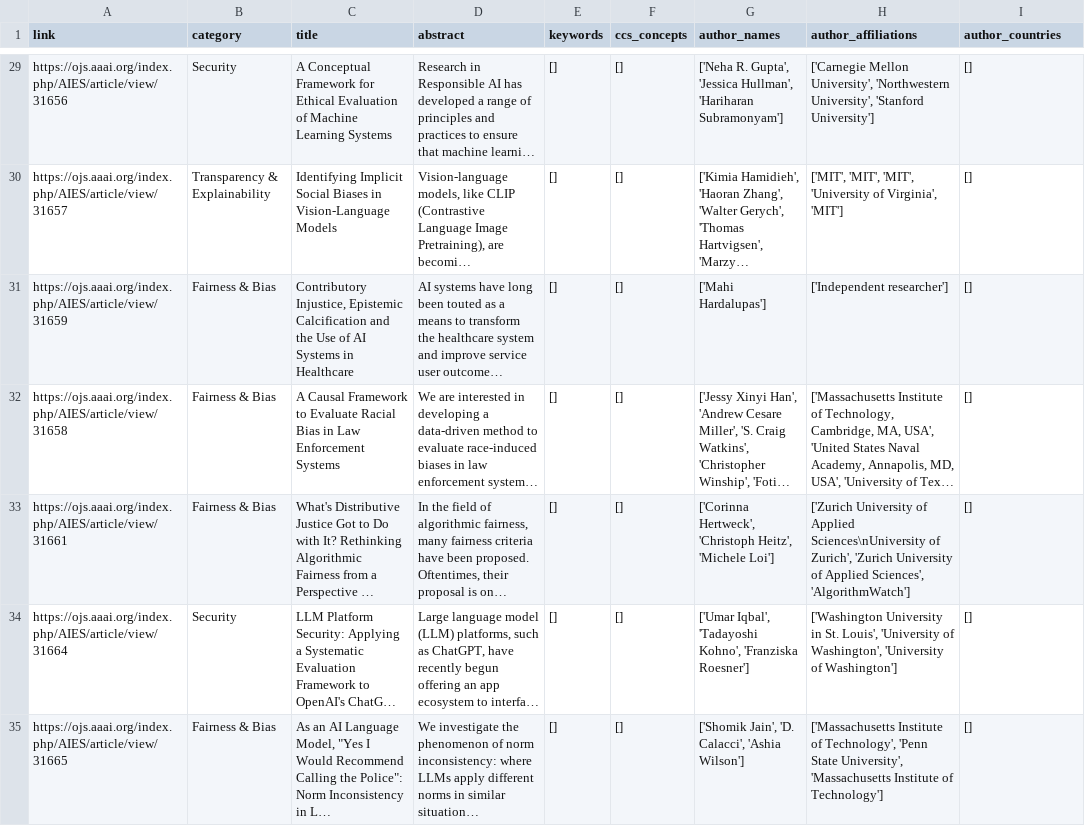
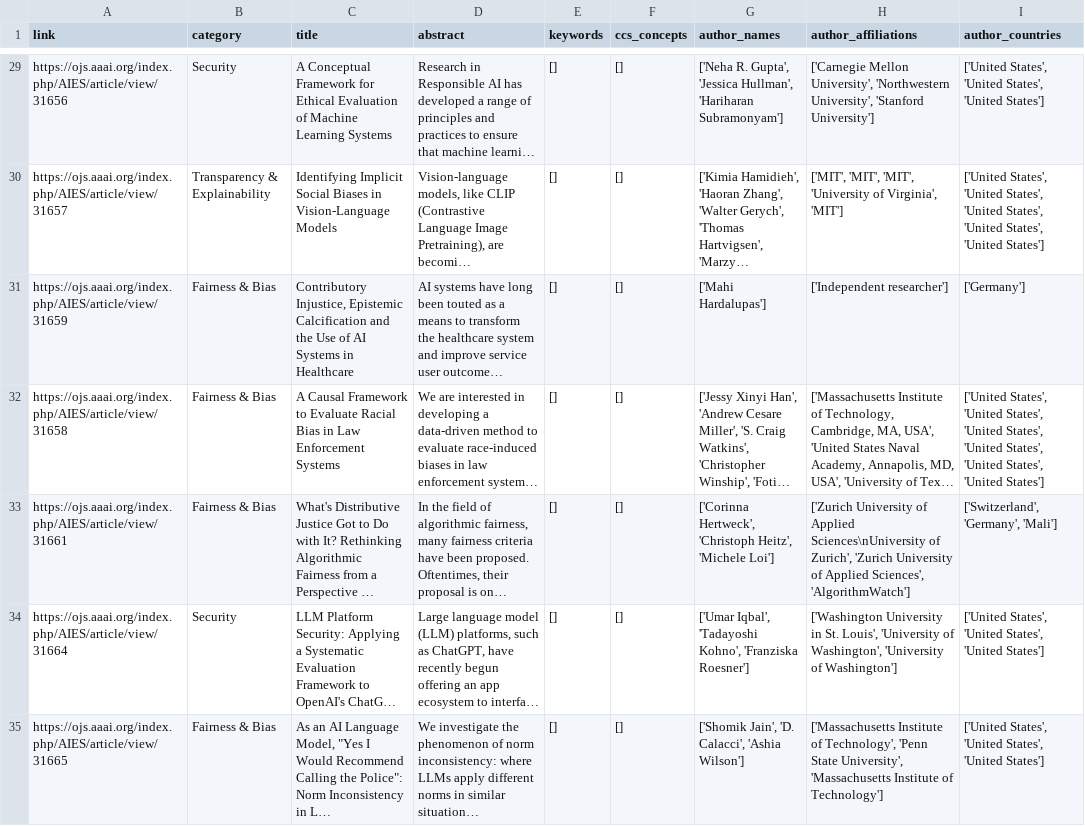
Before and after one commit to andrewcshi/ai-index-2025, a CSV file: data/aies_papers.csv, drawn as a sheet; only a part is shown, gaps mark what is left out; long unchanged cells end in …; the diff covers the shown part only; the diff names each change by its address in the sheet, - before the commit and + after, or states it on an @@ line.

```diff
--- a/data/aies_papers.csv
+++ b/data/aies_papers.csv
-I29 (author_countries): []
+I29 (author_countries): ['United States', 'United States', 'United States']
-I30 (author_countries): []
+I30 (author_countries): ['United States', 'United States', 'United States', 'United States', 'United States']
-I31 (author_countries): []
+I31 (author_countries): ['Germany']
-I32 (author_countries): []
+I32 (author_countries): ['United States', 'United States', 'United States', 'United States', 'United States', 'United States']
-I33 (author_countries): []
+I33 (author_countries): ['Switzerland', 'Germany', 'Mali']
-I34:I35 (author_countries): []
+I34:I35 (author_countries): ['United States', 'United States', 'United States']
```
Also changed, not shown: 88 edited cells elsewhere in this file, 1 other file.
